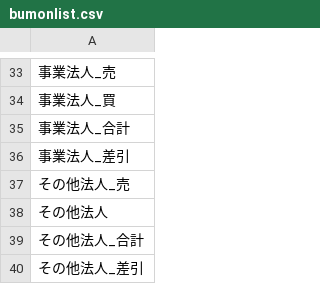
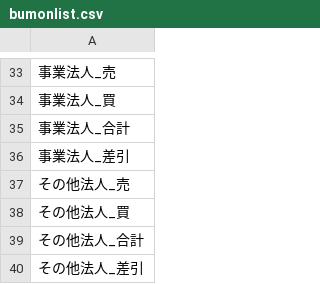
Before and after one commit to keroppa88/jpx_data, a CSV file: bumonlist.csv, drawn as a sheet; only a part is shown, gaps mark what is left out.

Commit message:
Update bumonlist.csv
Signed-off-by: keroppa88 <kaikai9984@gmail.com>

```diff
--- a/bumonlist.csv
+++ b/bumonlist.csv
@@ -37,3 +37,3 @@
 その他法人_売
-その他法人
+その他法人_買
 その他法人_合計
```
